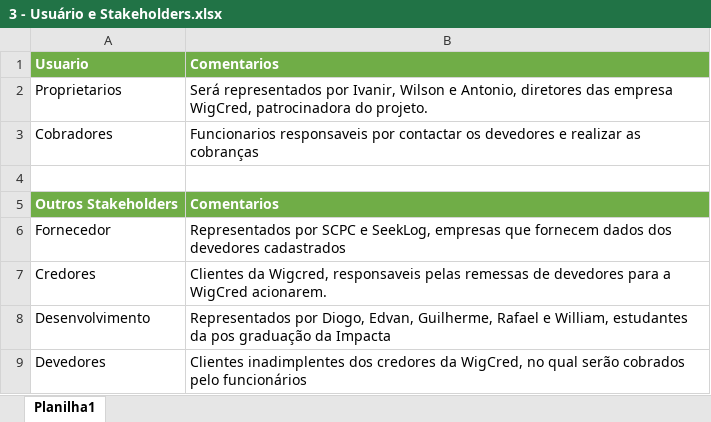
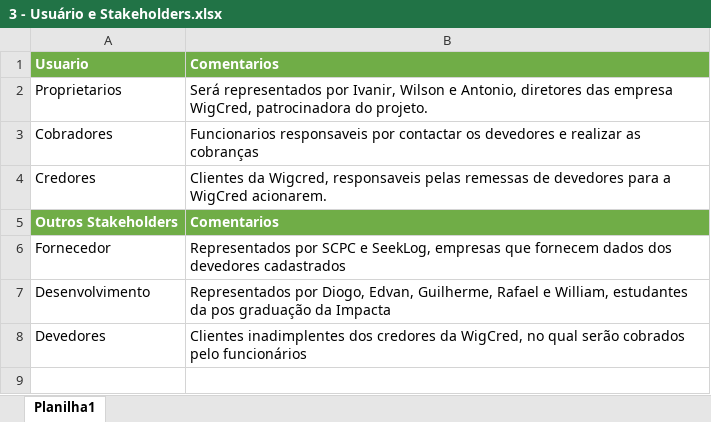
Before and after one commit to impacta-es13-gcm-grupo03/impacta-es13-gcm-grupo03.github.io, an Excel workbook: Requisitos/2 - Analise do Problema/3 - Usuário e Stakeholders.xlsx, sheet Planilha1, drawn as a sheet; values as stored, in another font and other column widths than the file's, no borders; removed rows and columns are numbered as before the commit, all else as after; the diff names each change by its address in the sheet, - before the commit and + after, or states it on an @@ line.

Commit message:
Ajustes de unificação da análise do problema, conforme orientação do Takai.

```diff
--- a/Requisitos/2 - Analise do Problema/3 - Usuário e Stakeholders.xlsx (sheet Planilha1)
+++ b/Requisitos/2 - Analise do Problema/3 - Usuário e Stakeholders.xlsx (sheet Planilha1)
-row 4: (empty)
+row 4: Credores | Clientes da Wigcred, responsaveis pelas remessas de devedores para a WigCred acionarem.
-row 7: Credores | Clientes da Wigcred, responsaveis pelas remessas de devedores para a WigCred acionarem.
```
Also changed, not shown: 3 other files.
